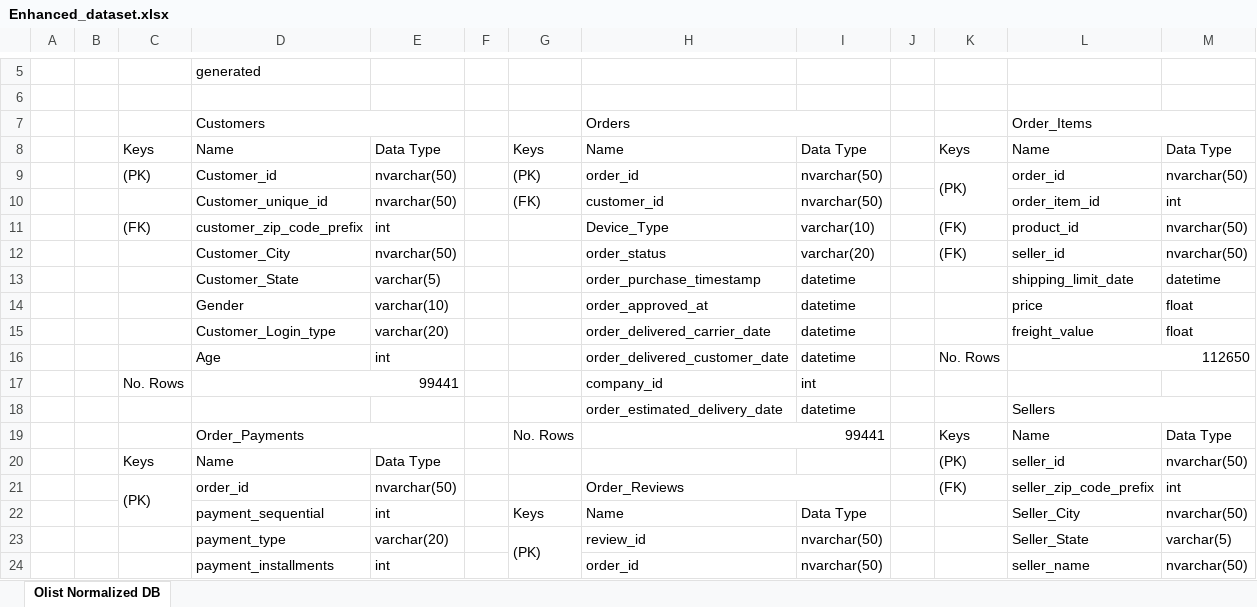
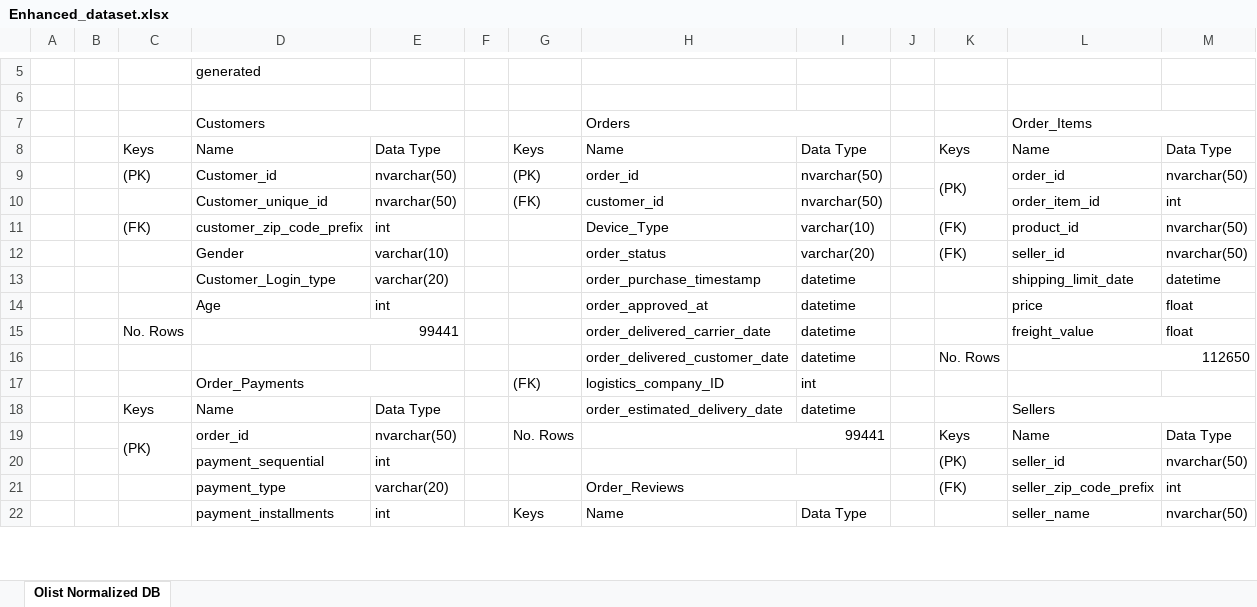
Before and after one commit to esraaeleraky/Olist-E-Commerce-Analysis-ITI-Graduation-Project, an Excel workbook: 02_Enhanced Data/Data After Generation/Enhanced_dataset.xlsx, sheet Olist Normalized DB, drawn as a sheet; only a part is shown, gaps mark what is left out; values as stored, in another font and other column widths than the file's, no cell formats; removed rows and columns are numbered as before the commit, all else as after; the diff covers the shown part only; the diff names each change by its address in the sheet, - before the commit and + after, or states it on an @@ line.

```diff
--- a/02_Enhanced Data/Data After Generation/Enhanced_dataset.xlsx (sheet Olist Normalized DB)
+++ b/02_Enhanced Data/Data After Generation/Enhanced_dataset.xlsx (sheet Olist Normalized DB)
-D12: Customer_City
+D12: Gender
-E12: nvarchar(50)
+E12: varchar(10)
-D13: Customer_State
+D13: Customer_Login_type
-E13: varchar(5)
+E13: varchar(20)
-D14: Gender
+D14: Age
-E14: varchar(10)
+E14: int
-C15: (empty)
+C15: No. Rows
-D15: Customer_Login_type
+D15: 99441
+D15:E15 merged
-E15: varchar(20)
+E15: (empty)
-D16: Age
+D16: (empty)
-E16: int
+E16: (empty)
-row 17:  |  | No. Rows | 99441 |  |  |  | company_id | int
-row 18:  |  |  |  |  |  |  | order_estimated_delivery_date | datetime |  |  | Sellers
+row 17:  |  |  | Order_Payments |  |  | (FK) | logistics_company_ID | int
+row 18:  |  | Keys | Name | Data Type |  |  | order_estimated_delivery_date | datetime |  |  | Sellers
-C19: (empty)
+C19: (PK)
+C19:C20 merged
-D19: Order_Payments
+D19: order_id
-D19:E19 merged
-E19: (empty)
+E19: nvarchar(50)
-C20: Keys
+C20: (empty)
-D20: Name
+D20: payment_sequential
-E20: Data Type
+E20: int
-C21: (PK)
+C21: (empty)
-C21:C22 merged
-D21: order_id
+D21: payment_type
-E21: nvarchar(50)
+E21: varchar(20)
-D22: payment_sequential
+D22: payment_installments
-L22: Seller_City
+L22: seller_name
-row 23:  |  |  | payment_type | varchar(20) |  | (PK) | review_id | nvarchar(50) |  |  | Seller_State | varchar(5)
-row 24:  |  |  | payment_installments | int |  |  | order_id | nvarchar(50) |  |  | seller_name | nvarchar(50)
```
Also changed, not shown: 3 added rows, 3 removed rows, 39 edited cells and merged cells elsewhere in this sheet, cell formats, 02_Enhanced Data/sellers.xlsx, 1 other file.
